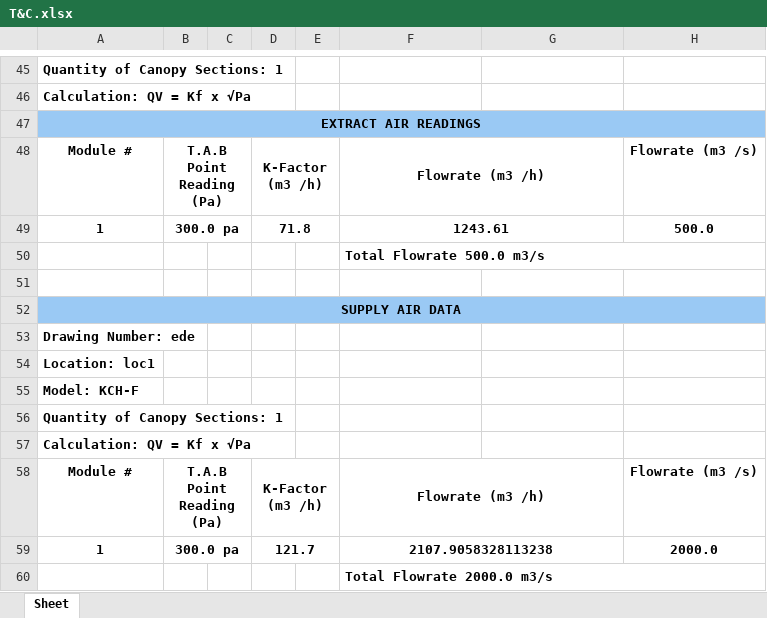
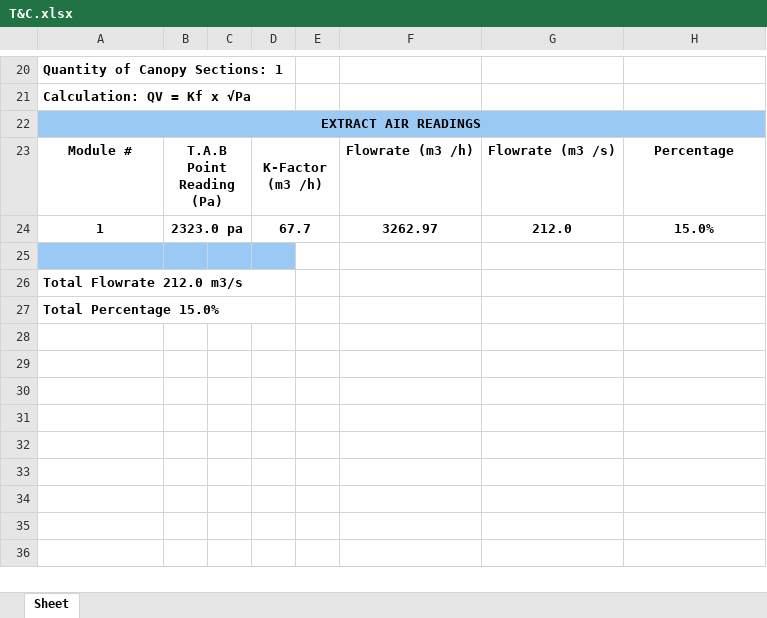
Before and after one commit to YazHunjul/HaltonUK2, an Excel workbook: T&C.xlsx, sheet Sheet, drawn as a sheet; only a part is shown, gaps mark what is left out; values as stored, in another font and other column widths than the file's, no borders; charts and pictures not drawn; removed rows and columns are numbered as before the commit, all else as after; the diff covers the shown part only; the diff names each change by its address in the sheet, - before the commit and + after, or states it on an @@ line.

```diff
--- a/T&C.xlsx (sheet Sheet)
+++ b/T&C.xlsx (sheet Sheet)
-F48:G48 merged
-G23: (empty)
+G23: Flowrate (m3 /s)
-H23: Flowrate (m3 /s)
+H23: Percentage
-row 49: 1 | 300.0 pa |  | 71.8 |  | 1243.61 |  | 500.0
-row 50:  |  |  |  |  | Total Flowrate 500.0 m3/s
+row 24: 1 | 2323.0 pa |  | 67.7 |  | 3262.97 | 212.0 | 15.0%
-A25:D25 fill: none
+A25:D25 fill: #9AC9F4
-A26: SUPPLY AIR DATA
+A26: Total Flowrate 212.0 m3/s
@@ A26 fill: #9AC9F4 → none, alignment: center → left @@
-A52:H52 merged
+A26:D26 merged
-A27: Drawing Number: ede
+A27: Total Percentage 15.0%
+A27:D27 merged
-row 54: Location: loc1
-row 55: Model: KCH-F
-row 56: Quantity of Canopy Sections: 1
-row 57: Calculation: QV = Kf x √Pa
-row 58: Module # | T.A.B Point Reading (Pa) |  | K-Factor (m3 /h) |  | Flowrate (m3 /h) |  | Flowrate (m3 /s)
-row 59: 1 | 300.0 pa |  | 121.7 |  | 2107.9058328113238 |  | 2000.0
-row 60:  |  |  |  |  | Total Flowrate 2000.0 m3/s
```
Also changed, not shown: 25 removed rows and 8 edited cells elsewhere in this sheet, 2 other files.
